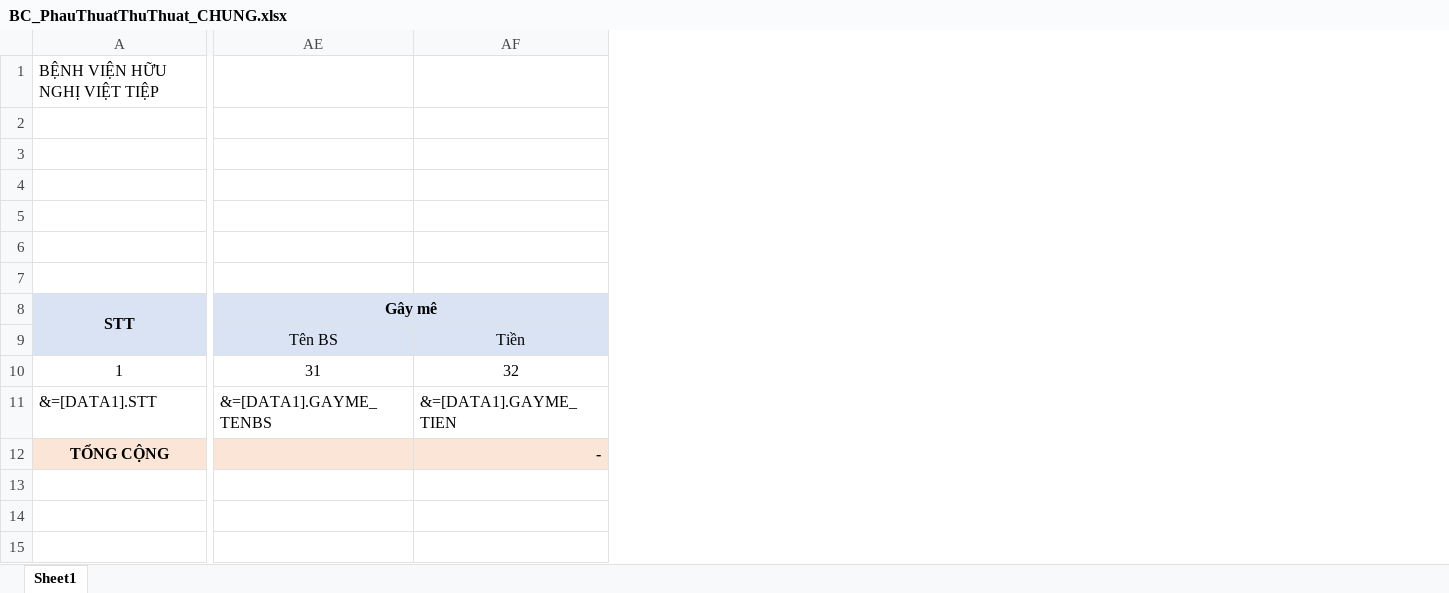
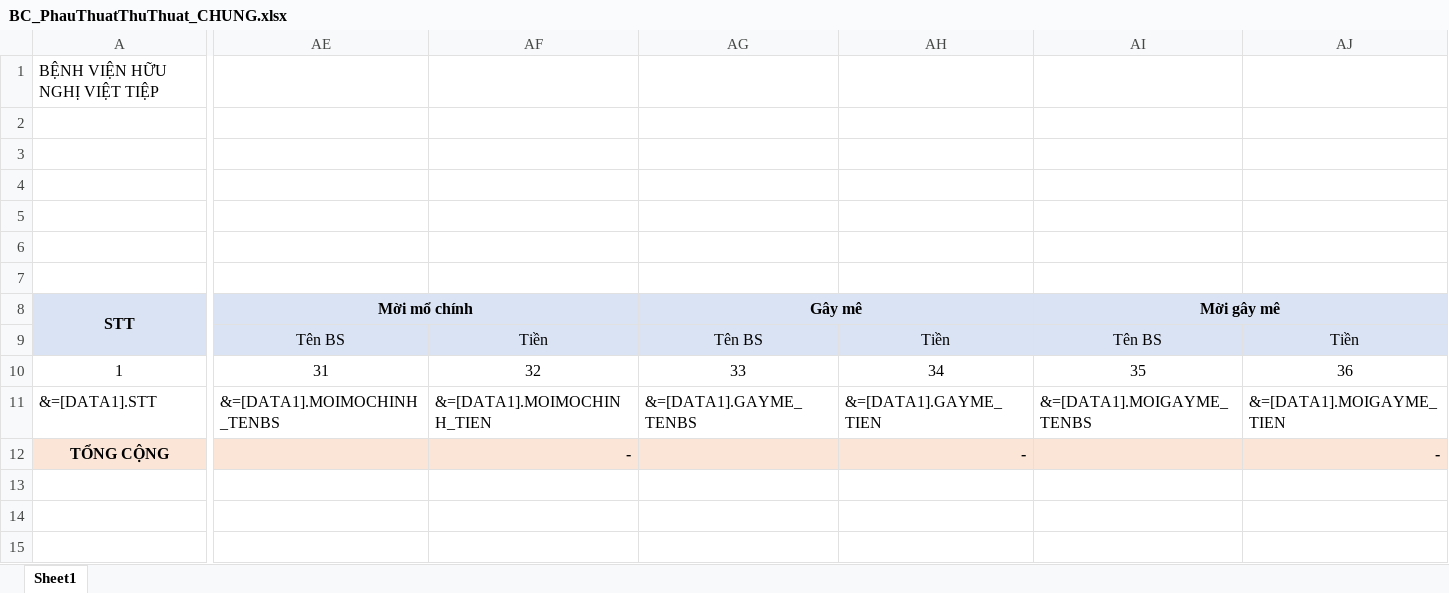
Before and after one commit to gaconleocay/MedicalLink, an Excel workbook: MedicalLink/Templates/BC_PhauThuatThuThuat_CHUNG.xlsx, sheet Sheet1, drawn as a sheet; only a part is shown, gaps mark what is left out; values as stored, in another font and other column widths than the file's, no borders; addresses are those after the commit; the diff covers the shown part only; the diff names each change by its address in the sheet, - before the commit and + after, or states it on an @@ line.

```diff
--- a/MedicalLink/Templates/BC_PhauThuatThuThuat_CHUNG.xlsx (sheet Sheet1)
+++ b/MedicalLink/Templates/BC_PhauThuatThuThuat_CHUNG.xlsx (sheet Sheet1)
+column AE (Mời mổ chính), rows 9-11: Tên BS | 31 | &=[DATA1].MOIMOCHINH_TENBS
+column AF, rows 9-12: Tiền | 32 | &=[DATA1].MOIMOCHINH_TIEN | -
+column AI (Mời gây mê), rows 9-11: Tên BS | 35 | &=[DATA1].MOIGAYME_TENBS
+column AJ, rows 9-12: Tiền | 36 | &=[DATA1].MOIGAYME_TIEN | -
-AG10 (Gây mê): 31
+AG10 (Gây mê): 33
-AH10: 32
+AH10: 34
```
Also changed, not shown: 12 edited cells elsewhere in this sheet, formulas that keep their value, MedicalLink/Templates/BC_PhauThuatThuThuat_GMHT.xlsx, MedicalLink/Templates/BC_PhauThuatThuThuat_MAT.xlsx, 39 other files.
